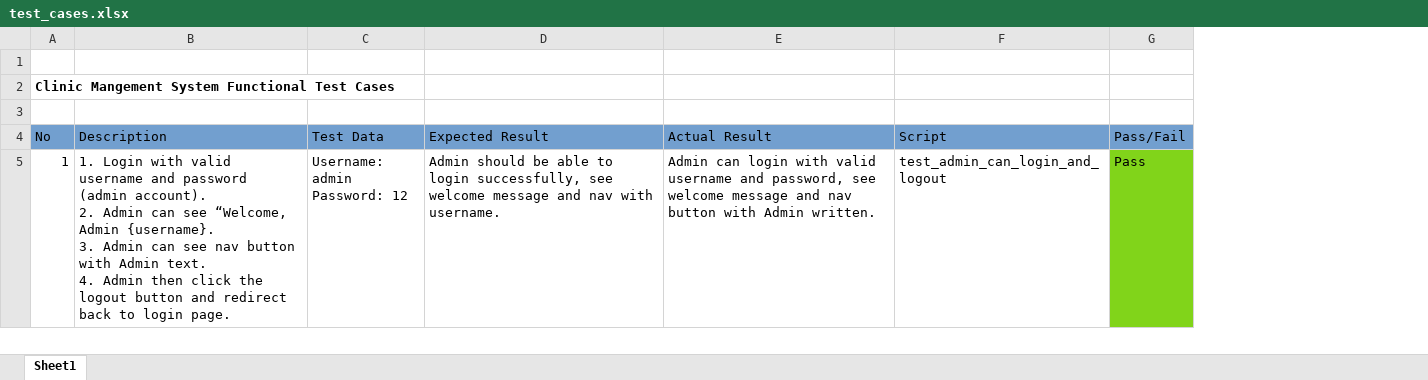
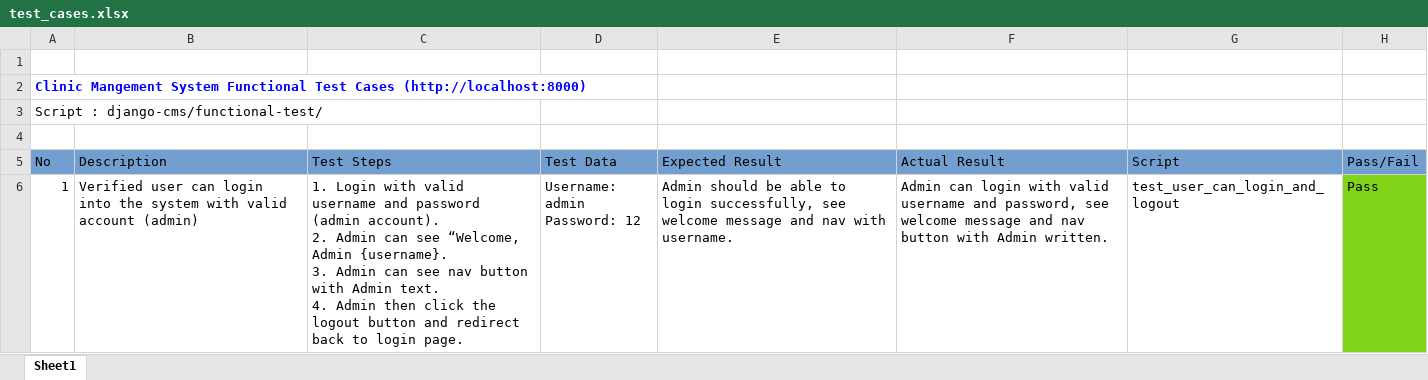
Before and after one commit to rahimi-mohd/CMS-extend, an Excel workbook: functional-test/test_cases.xlsx, sheet Sheet1, drawn as a sheet; only a part is shown; values as stored, in another font and other column widths than the file's, no borders; addresses are those after the commit; ↵ is a line break in a cell; the diff covers the shown part only; the diff names each change by its address in the sheet, - before the commit and + after, or states it on an @@ line.

Commit message:
refactor test code to use fixture for setup and teardown.
Pass test:
1. test_user_can_login_and_logout(admin, clinic staff, doctor, not existed account).
2. test_user_can_see_dashboard(admin, clinic staff, doctor, not existed account).
3. test_patient_list_page(clinic staff).

Next: To add more functional tests.

Another additional code is:
1. add Patient dataclass in config, so that easier to add patient for testing.

```diff
--- a/functional-test/test_cases.xlsx (sheet Sheet1)
+++ b/functional-test/test_cases.xlsx (sheet Sheet1)
+column C (Test Steps), row 6: 1. Login with valid username and password (admin account). ↵ 2. Admin can see “Welcome, Admin {username}. ↵ 3. Admin can see nav button with Admin text. ↵ 4. Admin then click the logout button and redirect back to login page.
-A2 (No): …Test Cases
+A2 (No): …Test Cases (http://localhost:8000)
-A2 text colour: black
+A2 text colour: #0000FF
+row 3: Script : django-cms/functional-test/
-B6 (Description): 1. Login with valid username and password (admin account). ↵ 2. Admin can see “Welcome, Admin {username}. ↵ 3. Admin can see nav button with Admin text. ↵ 4. Admin then click the logout button and redirect back to login page.
+B6 (Description): Verified user can login into the system with valid account (admin)
-G6 (Script): test_admin_can_login_and_logout
+G6 (Script): test_user_can_login_and_logout
```
Also changed, not shown: 3 added rows and 6 edited cells elsewhere in this sheet, 7 other files.
